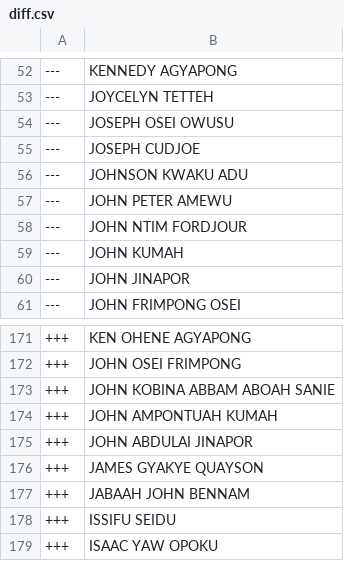
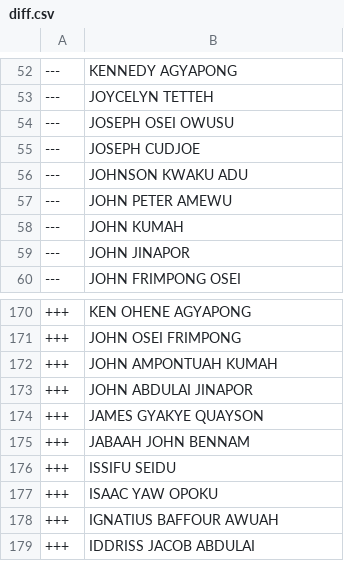
Before and after one commit to every-politician-scrapers/ghana-parliament, a CSV file: data/diff.csv, drawn as a sheet; only a part is shown, gaps mark what is left out; the shorter side is filled out with more unchanged rows; the diff names each change by its address in the sheet, - before the commit and + after, or states it on an @@ line.

```diff
--- a/data/diff.csv
+++ b/data/diff.csv
-row 58: --- | JOHN NTIM FORDJOUR
-row 173: +++ | JOHN KOBINA ABBAM ABOAH SANIE
```
Also changed, not shown: data/official.csv.
